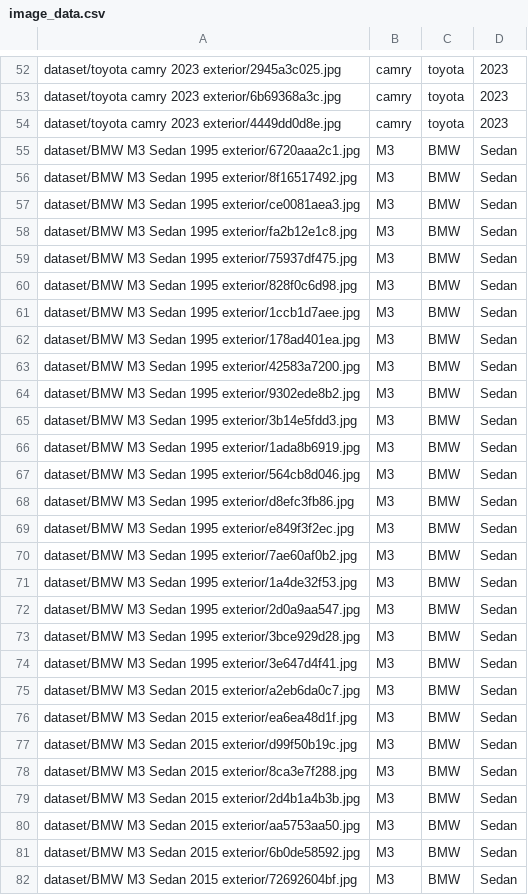
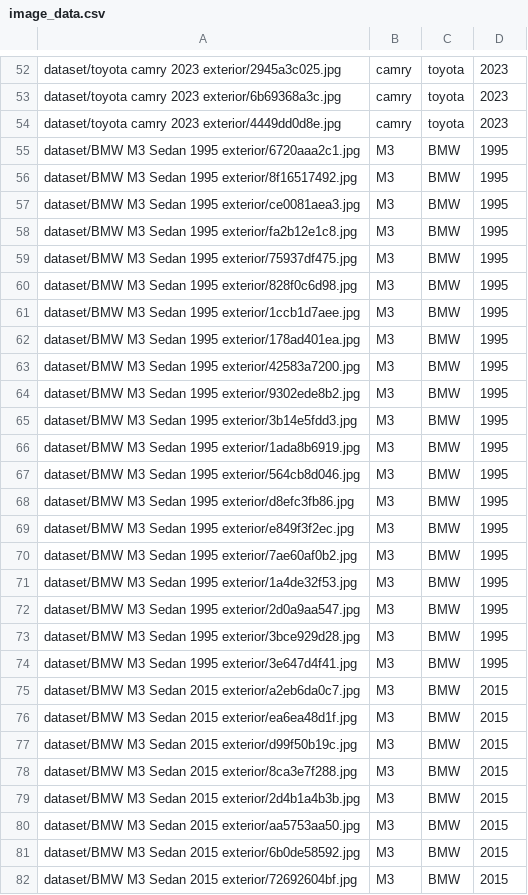
Before and after one commit to tmont5/Scraping-Google-Images-using-Python, a CSV file: image_data.csv, drawn as a sheet; only a part is shown, gaps mark what is left out; the diff covers the shown part only.

Commit message:
years on bmw updated

```diff
--- a/image_data.csv
+++ b/image_data.csv
@@ -54,29 +54,29 @@ dataset/toyota camry 2023 exterior/6b69368a3c.jpg,camry,toyota,2023
 dataset/toyota camry 2023 exterior/4449dd0d8e.jpg,camry,toyota,2023
-dataset/BMW M3 Sedan 1995 exterior/6720aaa2c1.jpg,M3,BMW,Sedan
-dataset/BMW M3 Sedan 1995 exterior/8f16517492.jpg,M3,BMW,Sedan
-dataset/BMW M3 Sedan 1995 exterior/ce0081aea3.jpg,M3,BMW,Sedan
-dataset/BMW M3 Sedan 1995 exterior/fa2b12e1c8.jpg,M3,BMW,Sedan
-dataset/BMW M3 Sedan 1995 exterior/75937df475.jpg,M3,BMW,Sedan
-dataset/BMW M3 Sedan 1995 exterior/828f0c6d98.jpg,M3,BMW,Sedan
-dataset/BMW M3 Sedan 1995 exterior/1ccb1d7aee.jpg,M3,BMW,Sedan
-dataset/BMW M3 Sedan 1995 exterior/178ad401ea.jpg,M3,BMW,Sedan
-dataset/BMW M3 Sedan 1995 exterior/42583a7200.jpg,M3,BMW,Sedan
-dataset/BMW M3 Sedan 1995 exterior/9302ede8b2.jpg,M3,BMW,Sedan
-dataset/BMW M3 Sedan 1995 exterior/3b14e5fdd3.jpg,M3,BMW,Sedan
-dataset/BMW M3 Sedan 1995 exterior/1ada8b6919.jpg,M3,BMW,Sedan
-dataset/BMW M3 Sedan 1995 exterior/564cb8d046.jpg,M3,BMW,Sedan
-dataset/BMW M3 Sedan 1995 exterior/d8efc3fb86.jpg,M3,BMW,Sedan
-dataset/BMW M3 Sedan 1995 exterior/e849f3f2ec.jpg,M3,BMW,Sedan
-dataset/BMW M3 Sedan 1995 exterior/7ae60af0b2.jpg,M3,BMW,Sedan
-dataset/BMW M3 Sedan 1995 exterior/1a4de32f53.jpg,M3,BMW,Sedan
-dataset/BMW M3 Sedan 1995 exterior/2d0a9aa547.jpg,M3,BMW,Sedan
-dataset/BMW M3 Sedan 1995 exterior/3bce929d28.jpg,M3,BMW,Sedan
-dataset/BMW M3 Sedan 1995 exterior/3e647d4f41.jpg,M3,BMW,Sedan
-dataset/BMW M3 Sedan 2015 exterior/a2eb6da0c7.jpg,M3,BMW,Sedan
-dataset/BMW M3 Sedan 2015 exterior/ea6ea48d1f.jpg,M3,BMW,Sedan
-dataset/BMW M3 Sedan 2015 exterior/d99f50b19c.jpg,M3,BMW,Sedan
-dataset/BMW M3 Sedan 2015 exterior/8ca3e7f288.jpg,M3,BMW,Sedan
-dataset/BMW M3 Sedan 2015 exterior/2d4b1a4b3b.jpg,M3,BMW,Sedan
-dataset/BMW M3 Sedan 2015 exterior/aa5753aa50.jpg,M3,BMW,Sedan
-dataset/BMW M3 Sedan 2015 exterior/6b0de58592.jpg,M3,BMW,Sedan
-dataset/BMW M3 Sedan 2015 exterior/72692604bf.jpg,M3,BMW,Sedan
+dataset/BMW M3 Sedan 1995 exterior/6720aaa2c1.jpg,M3,BMW,1995
+dataset/BMW M3 Sedan 1995 exterior/8f16517492.jpg,M3,BMW,1995
+dataset/BMW M3 Sedan 1995 exterior/ce0081aea3.jpg,M3,BMW,1995
+dataset/BMW M3 Sedan 1995 exterior/fa2b12e1c8.jpg,M3,BMW,1995
+dataset/BMW M3 Sedan 1995 exterior/75937df475.jpg,M3,BMW,1995
+dataset/BMW M3 Sedan 1995 exterior/828f0c6d98.jpg,M3,BMW,1995
+dataset/BMW M3 Sedan 1995 exterior/1ccb1d7aee.jpg,M3,BMW,1995
+dataset/BMW M3 Sedan 1995 exterior/178ad401ea.jpg,M3,BMW,1995
+dataset/BMW M3 Sedan 1995 exterior/42583a7200.jpg,M3,BMW,1995
+dataset/BMW M3 Sedan 1995 exterior/9302ede8b2.jpg,M3,BMW,1995
+dataset/BMW M3 Sedan 1995 exterior/3b14e5fdd3.jpg,M3,BMW,1995
+dataset/BMW M3 Sedan 1995 exterior/1ada8b6919.jpg,M3,BMW,1995
+dataset/BMW M3 Sedan 1995 exterior/564cb8d046.jpg,M3,BMW,1995
+dataset/BMW M3 Sedan 1995 exterior/d8efc3fb86.jpg,M3,BMW,1995
+dataset/BMW M3 Sedan 1995 exterior/e849f3f2ec.jpg,M3,BMW,1995
+dataset/BMW M3 Sedan 1995 exterior/7ae60af0b2.jpg,M3,BMW,1995
+dataset/BMW M3 Sedan 1995 exterior/1a4de32f53.jpg,M3,BMW,1995
+dataset/BMW M3 Sedan 1995 exterior/2d0a9aa547.jpg,M3,BMW,1995
+dataset/BMW M3 Sedan 1995 exterior/3bce929d28.jpg,M3,BMW,1995
+dataset/BMW M3 Sedan 1995 exterior/3e647d4f41.jpg,M3,BMW,1995
+dataset/BMW M3 Sedan 2015 exterior/a2eb6da0c7.jpg,M3,BMW,2015
+dataset/BMW M3 Sedan 2015 exterior/ea6ea48d1f.jpg,M3,BMW,2015
+dataset/BMW M3 Sedan 2015 exterior/d99f50b19c.jpg,M3,BMW,2015
+dataset/BMW M3 Sedan 2015 exterior/8ca3e7f288.jpg,M3,BMW,2015
+dataset/BMW M3 Sedan 2015 exterior/2d4b1a4b3b.jpg,M3,BMW,2015
+dataset/BMW M3 Sedan 2015 exterior/aa5753aa50.jpg,M3,BMW,2015
+dataset/BMW M3 Sedan 2015 exterior/6b0de58592.jpg,M3,BMW,2015
+dataset/BMW M3 Sedan 2015 exterior/72692604bf.jpg,M3,BMW,2015
```
Also changed, not shown: 29 edited cells elsewhere in this file.
